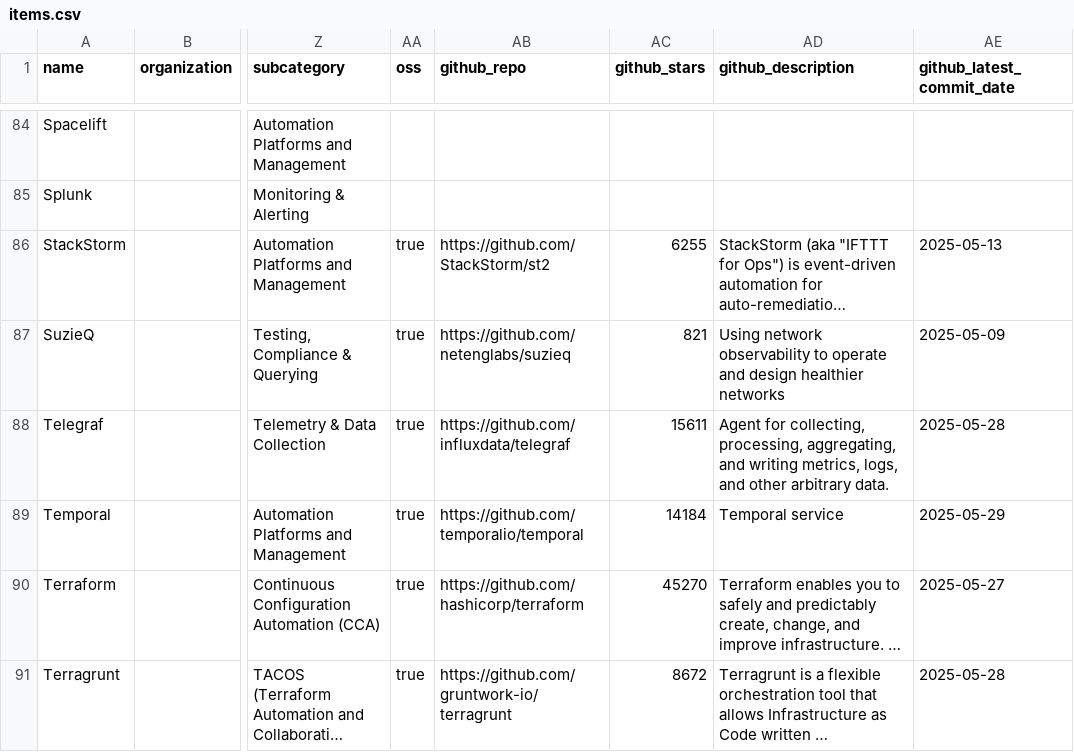
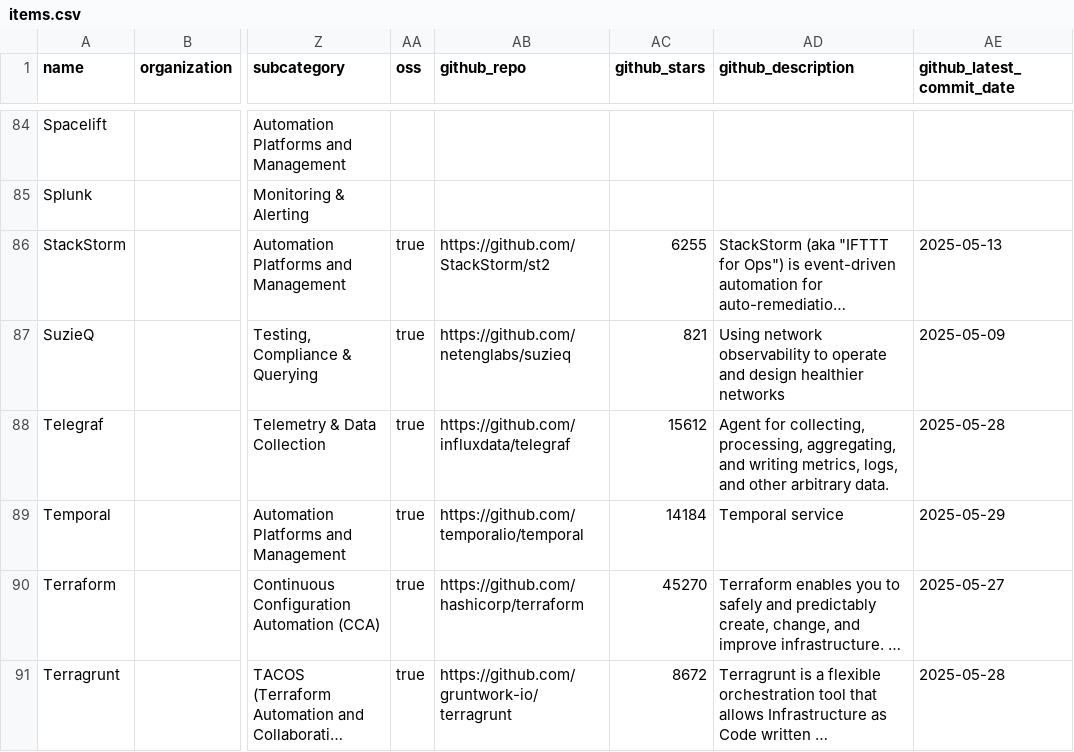
Before and after one commit to steinzi/network-automation-landscape, a CSV file: docs/items.csv, drawn as a sheet; only a part is shown, gaps mark what is left out; long unchanged cells end in …; the diff covers the shown part only; the diff names each change by its address in the sheet, - before the commit and + after, or states it on an @@ line.

```diff
--- a/docs/items.csv
+++ b/docs/items.csv
-AC88 (github_stars): 15611
+AC88 (github_stars): 15612
```
Also changed, not shown: 1 added row and 16 edited cells elsewhere in this file, docs/projects.csv, 52 other files.
